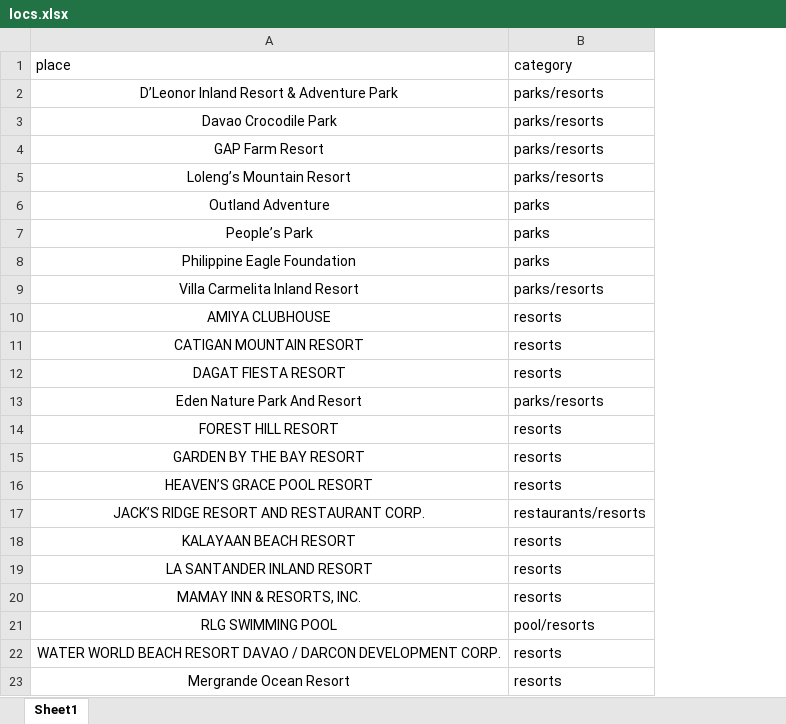
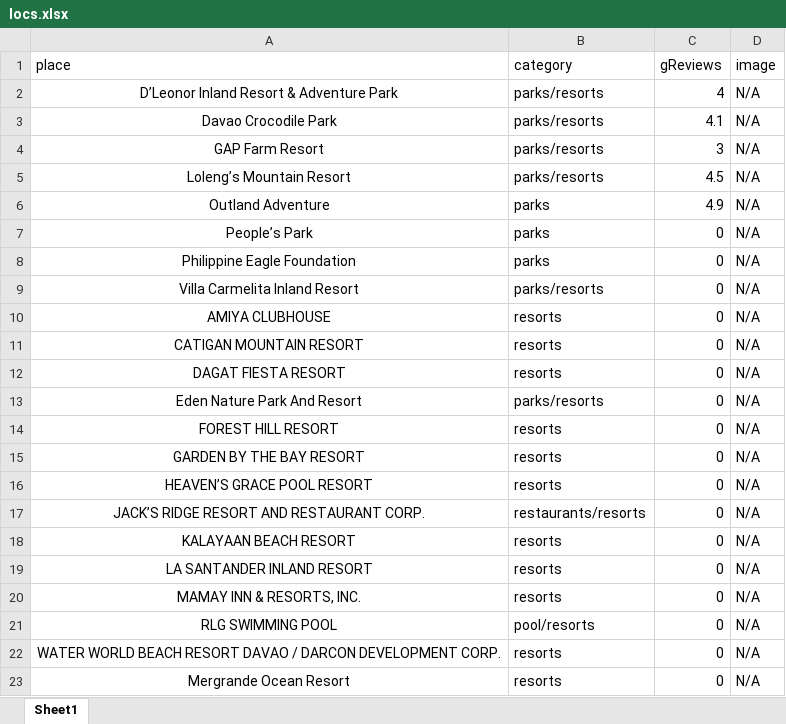
Before and after one commit to miyukiandjia/lakbayan, an Excel workbook: assets/locs.xlsx, sheet Sheet1, drawn as a sheet; values as stored, in another font and other column widths than the file's, no borders; the diff names each change by its address in the sheet, - before the commit and + after, or states it on an @@ line.

```diff
--- a/assets/locs.xlsx (sheet Sheet1)
+++ b/assets/locs.xlsx (sheet Sheet1)
+column C (gReviews), rows 2-23: 4 | 4.1 | 3 | 4.5 | 4.9 | 0 | 0 | 0 | 0 | 0 | 0 | 0 | 0 | 0 | 0 | 0 | 0 | 0 | 0 | 0 | 0 | 0
+column D (image), rows 2-23: all N/A
```
Also changed, not shown: 3 other files.
